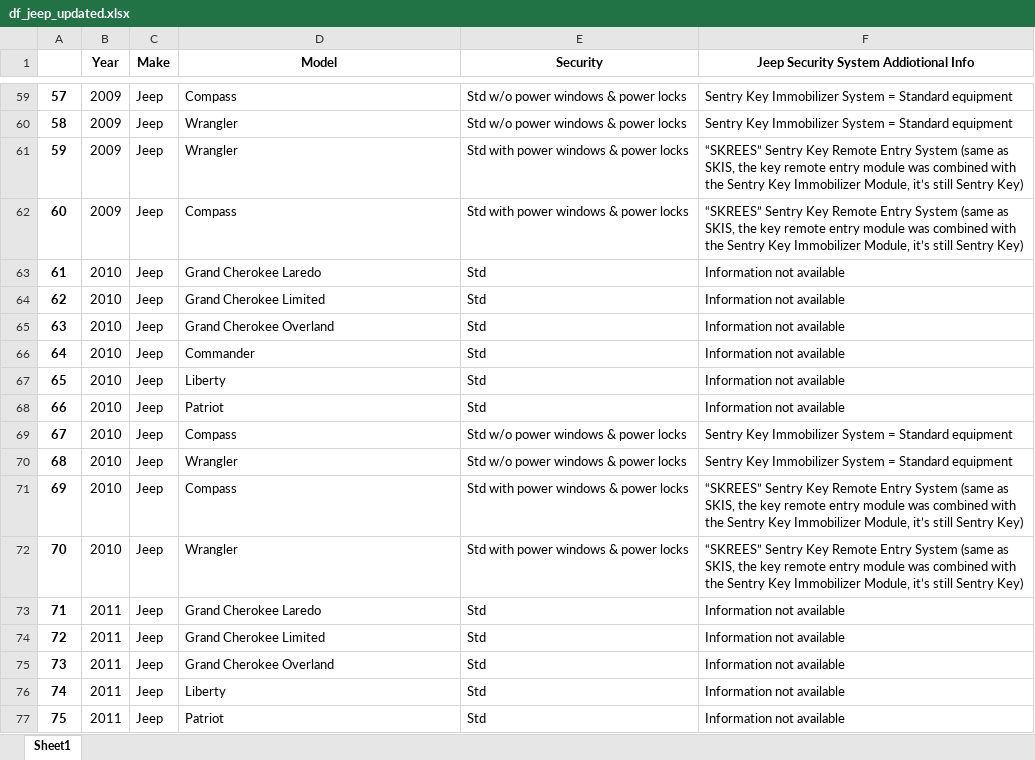
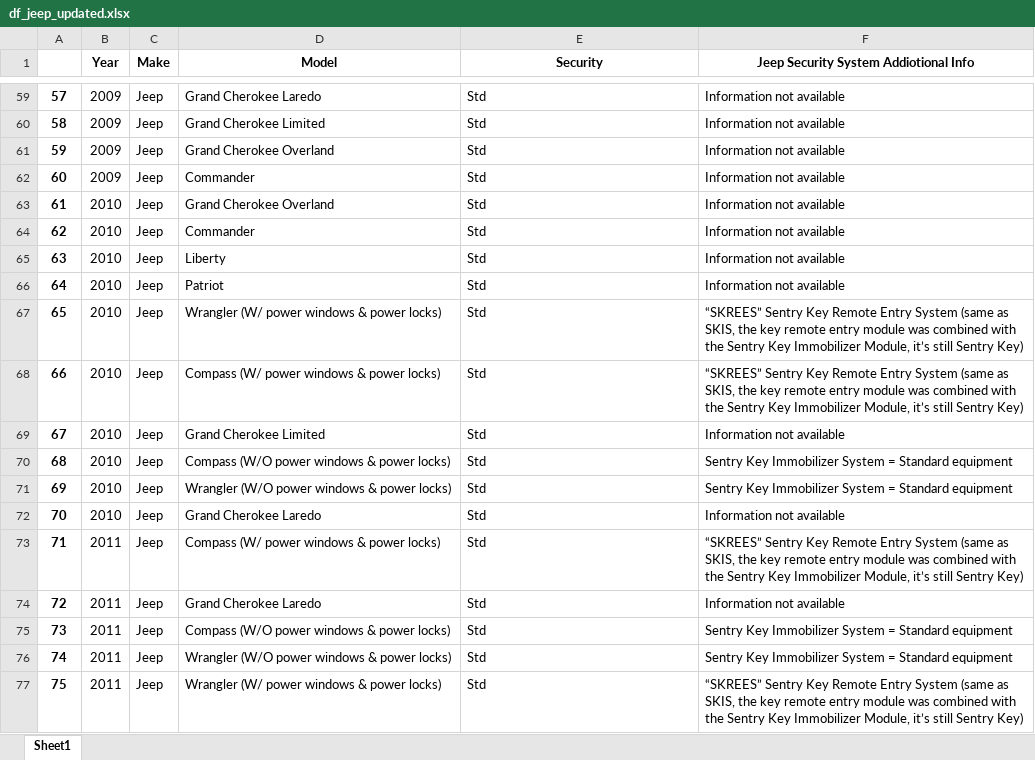
Before and after one commit to weversonbarbieri/automotive_immobilizer_app, an Excel workbook: dataframe_each_make_xlsx_file/df_jeep_updated.xlsx, sheet Sheet1, drawn as a sheet; only a part is shown, gaps mark what is left out; values as stored, in another font and other column widths than the file's, no borders; the diff covers the shown part only; the diff names each change by its address in the sheet, - before the commit and + after, or states it on an @@ line.

Commit message:
commit the df_jeep after modifications: change the models Compass and Wrangler

```diff
--- a/dataframe_each_make_xlsx_file/df_jeep_updated.xlsx (sheet Sheet1)
+++ b/dataframe_each_make_xlsx_file/df_jeep_updated.xlsx (sheet Sheet1)
-D59 (Model): Compass
+D59 (Model): Grand Cherokee Laredo
-E59:E60 (Security): Std w/o power windows & power locks
+E59:E60 (Security): Std
-F59:F60: Sentry Key Immobilizer System = Standard equipment
+F59:F60: Information not available
-D60 (Model): Wrangler
+D60 (Model): Grand Cherokee Limited
-D61 (Model): Wrangler
+D61 (Model): Grand Cherokee Overland
-E61:E62 (Security): Std with power windows & power locks
+E61:E62 (Security): Std
-F61:F62: “SKREES” Sentry Key Remote Entry System (same as SKIS, the key remote entry module was combined with the Sentry Key Immobilizer Module, it’s still Sentry Key)
+F61:F62: Information not available
-D62 (Model): Compass
+D62 (Model): Commander
-D63 (Model): Grand Cherokee Laredo
+D63 (Model): Grand Cherokee Overland
-D64 (Model): Grand Cherokee Limited
+D64 (Model): Commander
-D65 (Model): Grand Cherokee Overland
+D65 (Model): Liberty
-D66 (Model): Commander
+D66 (Model): Patriot
-D67 (Model): Liberty
+D67 (Model): Wrangler (W/ power windows & power locks)
-F67:F68: Information not available
+F67:F68: “SKREES” Sentry Key Remote Entry System (same as SKIS, the key remote entry module was combined with the Sentry Key Immobilizer Module, it’s still Sentry Key)
-D68 (Model): Patriot
+D68 (Model): Compass (W/ power windows & power locks)
-D69 (Model): Compass
+D69 (Model): Grand Cherokee Limited
-E69:E70 (Security): Std w/o power windows & power locks
+E69:E70 (Security): Std
-F69: Sentry Key Immobilizer System = Standard equipment
+F69: Information not available
-D70 (Model): Wrangler
+D70 (Model): Compass (W/O power windows & power locks)
-D71 (Model): Compass
+D71 (Model): Wrangler (W/O power windows & power locks)
-E71:E72 (Security): Std with power windows & power locks
+E71:E72 (Security): Std
-F71: “SKREES” Sentry Key Remote Entry System (same as SKIS, the key remote entry module was combined with the Sentry Key Immobilizer Module, it’s still Sentry Key)
+F71: Sentry Key Immobilizer System = Standard equipment
-D72 (Model): Wrangler
+D72 (Model): Grand Cherokee Laredo
-F72: “SKREES” Sentry Key Remote Entry System (same as SKIS, the key remote entry module was combined with the Sentry Key Immobilizer Module, it’s still Sentry Key)
+F72: Information not available
-D73 (Model): Grand Cherokee Laredo
+D73 (Model): Compass (W/ power windows & power locks)
-F73: Information not available
+F73: “SKREES” Sentry Key Remote Entry System (same as SKIS, the key remote entry module was combined with the Sentry Key Immobilizer Module, it’s still Sentry Key)
-D74 (Model): Grand Cherokee Limited
+D74 (Model): Grand Cherokee Laredo
-D75 (Model): Grand Cherokee Overland
+D75 (Model): Compass (W/O power windows & power locks)
-F75:F76: Information not available
+F75:F76: Sentry Key Immobilizer System = Standard equipment
-D76 (Model): Liberty
+D76 (Model): Wrangler (W/O power windows & power locks)
-D77 (Model): Patriot
+D77 (Model): Wrangler (W/ power windows & power locks)
-F77: Information not available
+F77: “SKREES” Sentry Key Remote Entry System (same as SKIS, the key remote entry module was combined with the Sentry Key Immobilizer Module, it’s still Sentry Key)
```
Also changed, not shown: 128 edited cells elsewhere in this sheet, dataframe_each_make_xlsx_file/df_buick.xlsx, dataframe_each_make_xlsx_file/df_cadillac.xlsx, 9 other files.
